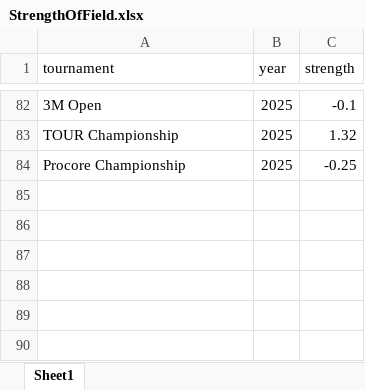
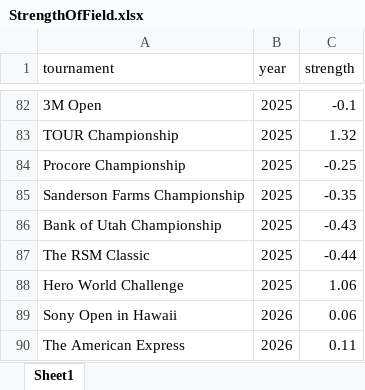
Before and after one commit to SethJ50/DataCaddieShiny, an Excel workbook: DataCaddie/data/field_strength/StrengthOfField.xlsx, sheet Sheet1, drawn as a sheet; only a part is shown, gaps mark what is left out; values as stored, in another font and other column widths than the file's, no borders; the diff names each change by its address in the sheet, - before the commit and + after, or states it on an @@ line.

```diff
--- a/DataCaddie/data/field_strength/StrengthOfField.xlsx (sheet Sheet1)
+++ b/DataCaddie/data/field_strength/StrengthOfField.xlsx (sheet Sheet1)
+row 85: Sanderson Farms Championship | 2025 | -0.35
+row 86: Bank of Utah Championship | 2025 | -0.43
+row 87: The RSM Classic | 2025 | -0.44
+row 88: Hero World Challenge | 2025 | 1.06
+row 89: Sony Open in Hawaii | 2026 | 0.06
+row 90: The American Express | 2026 | 0.11
```
Also changed, not shown: DataCaddie/data/course_difficulty/dg_course_table.xlsx, DataCaddie/data/course_history/courseHistory.xlsx, 26 other files.
